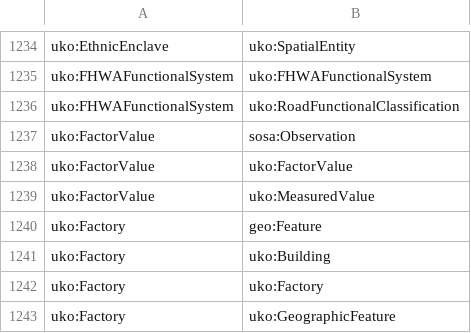
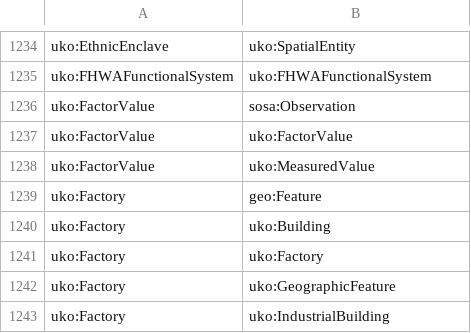
Before and after one commit to simoudise/Geometis, a TSV file: 07-gkg-builder/relations/catalogue/class_closure.tsv, drawn as a sheet; only a part is shown, gaps mark what is left out; the shorter side is filled out with more unchanged rows.

```diff
--- a/07-gkg-builder/relations/catalogue/class_closure.tsv
+++ b/07-gkg-builder/relations/catalogue/class_closure.tsv
@@ -1235,3 +1235,2 @@ uko:EthnicEnclave	uko:SpatialEntity
 uko:FHWAFunctionalSystem	uko:FHWAFunctionalSystem
-uko:FHWAFunctionalSystem	uko:RoadFunctionalClassification
 uko:FactorValue	sosa:Observation
```
Also changed, not shown: 4 other files.
